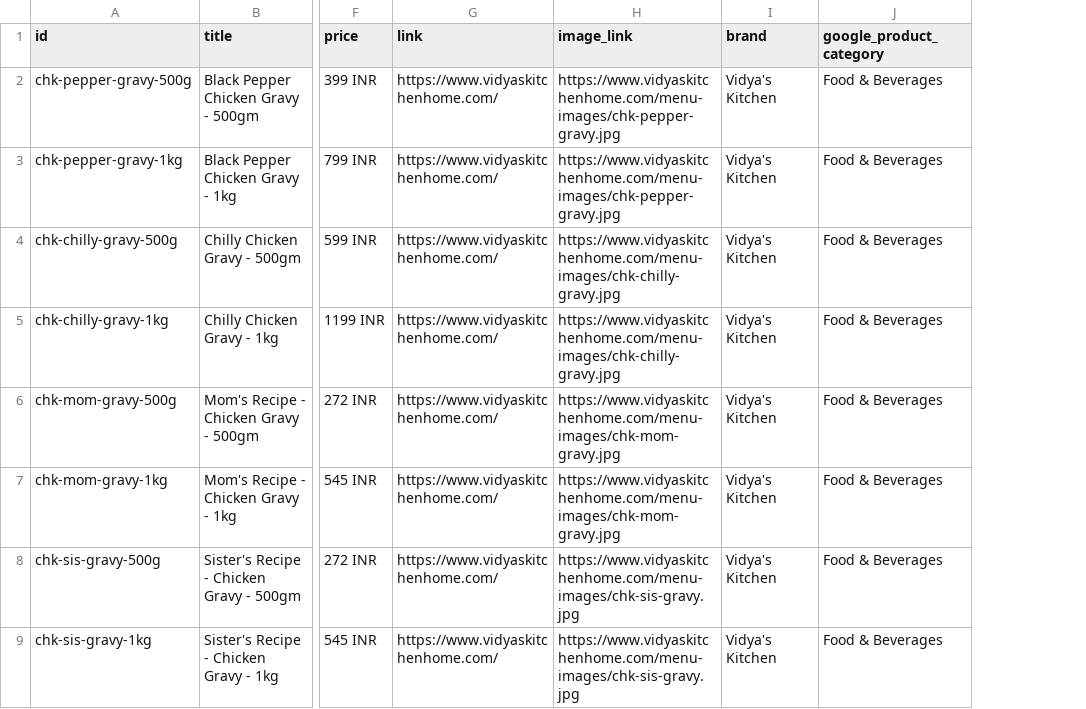
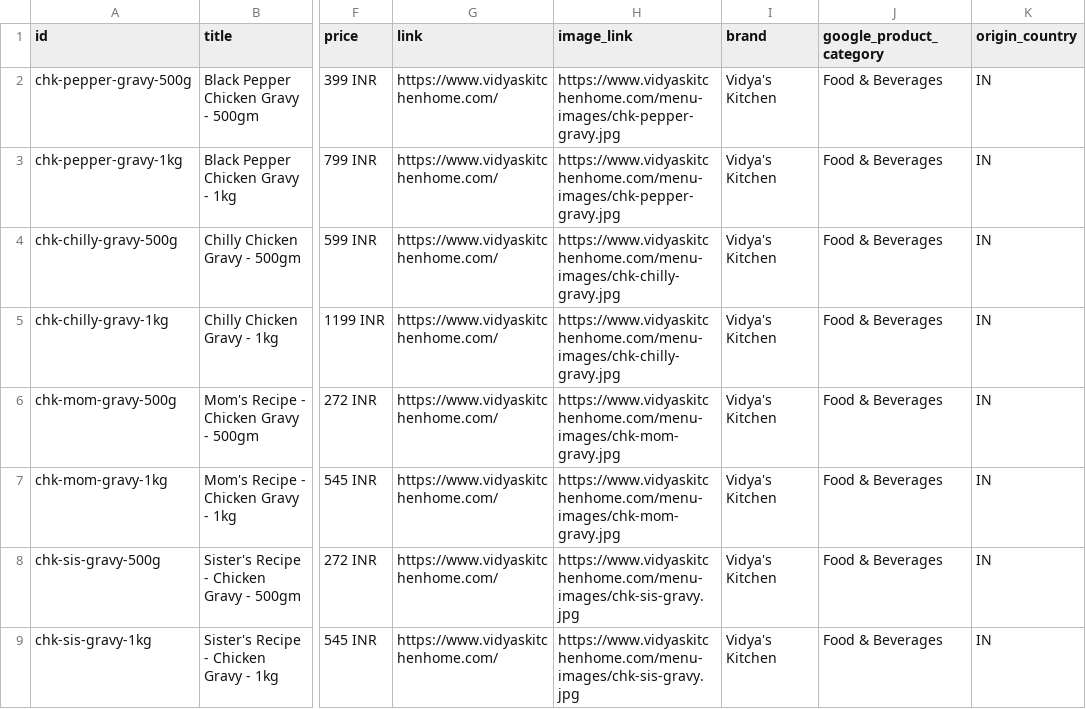
Before and after one commit to commerceagents/vidyas-kitchen, a CSV file: whatsapp-catalog-products.csv, drawn as a sheet; only a part is shown, gaps mark what is left out; the diff names each change by its address in the sheet, - before the commit and + after, or states it on an @@ line.

```diff
--- a/whatsapp-catalog-products.csv
+++ b/whatsapp-catalog-products.csv
+column K (origin_country), rows 2-9: all IN
```
Also changed, not shown: 13 other files.
